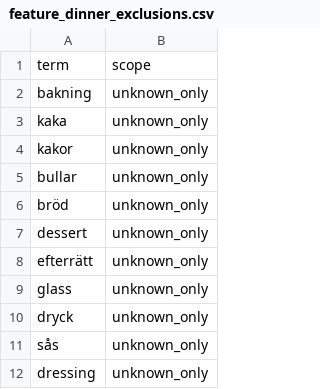
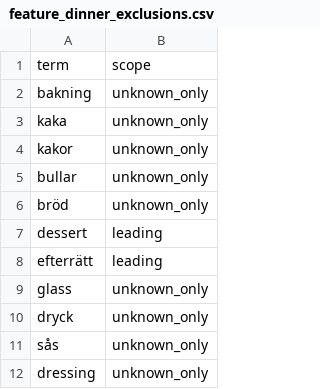
Before and after one commit to kiranos/matsvep, a CSV file: server/seeds/feature_dinner_exclusions.csv, drawn as a sheet; only a part is shown.

Commit message:
Exclude explicit dessert dish titles

```diff
--- a/server/seeds/feature_dinner_exclusions.csv
+++ b/server/seeds/feature_dinner_exclusions.csv
@@ -6,4 +6,4 @@ bullar,unknown_only
 bröd,unknown_only
-dessert,unknown_only
-efterrätt,unknown_only
+dessert,leading
+efterrätt,leading
 glass,unknown_only
```
